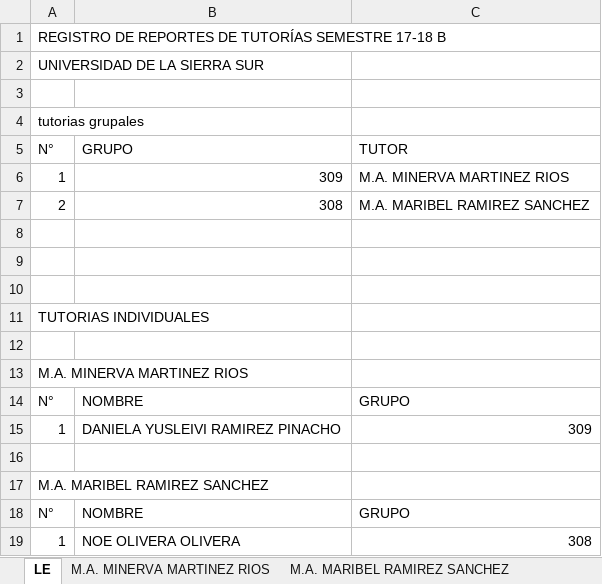
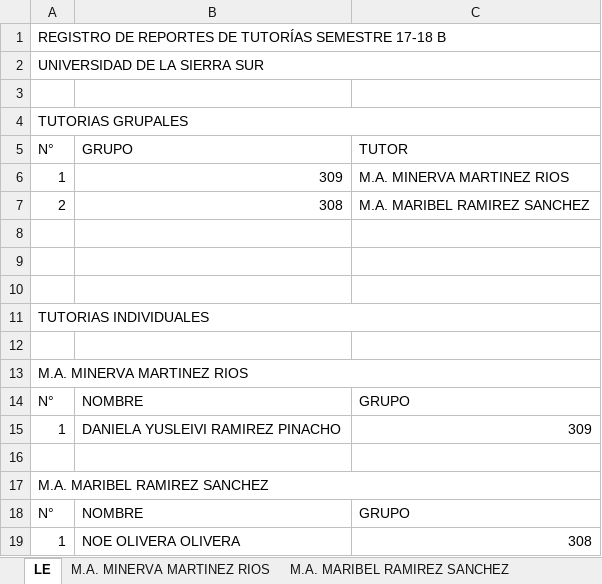
Before and after one commit to MaribelRamirez/TutoriasUnsis, an Excel workbook: Asignacion Tutorias LE.xlsx, sheet LE, drawn as a sheet; values as stored, in another font and other column widths than the file's, no cell formats; the diff names each change by its address in the sheet, - before the commit and + after, or states it on an @@ line.

```diff
--- a/Asignacion Tutorias LE.xlsx (sheet LE)
+++ b/Asignacion Tutorias LE.xlsx (sheet LE)
+A1:C1 merged
+A2:C2 merged
-A4: tutorias grupales
+A4: TUTORIAS GRUPALES
+A4:C4 merged
+A11:C11 merged
+A13:C13 merged
+A17:C17 merged
```
Also changed, not shown: sheet M.A. MINERVA MARTINEZ RIOS, sheet M.A. MARIBEL RAMIREZ SANCHEZ, cell formats, Asignacion Tutorias LAE.xlsx, Asignacion Tutorias LAM.xlsx, 9 other files.
